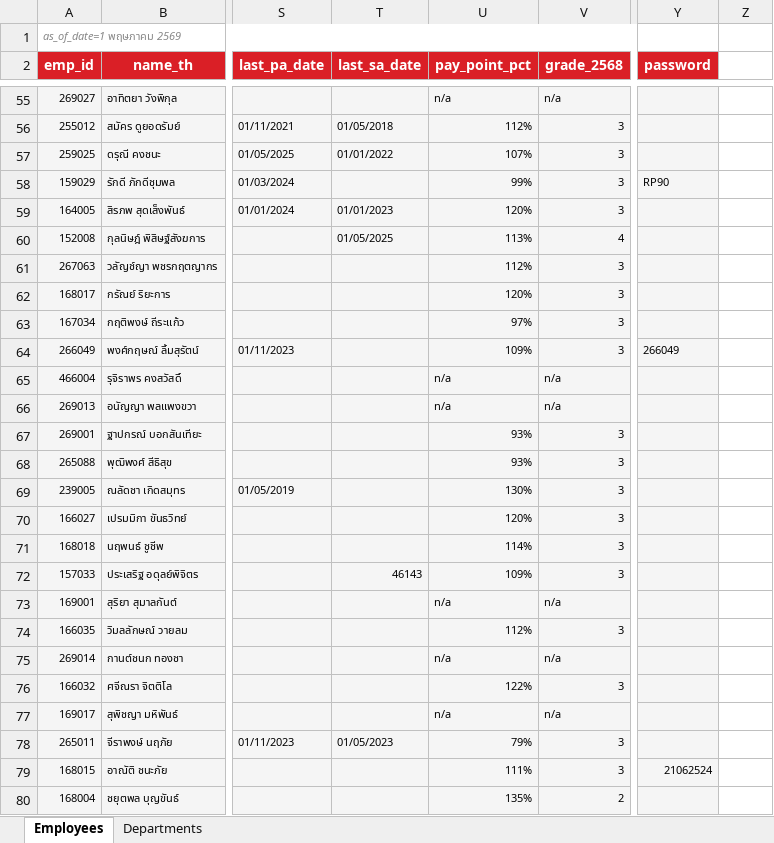
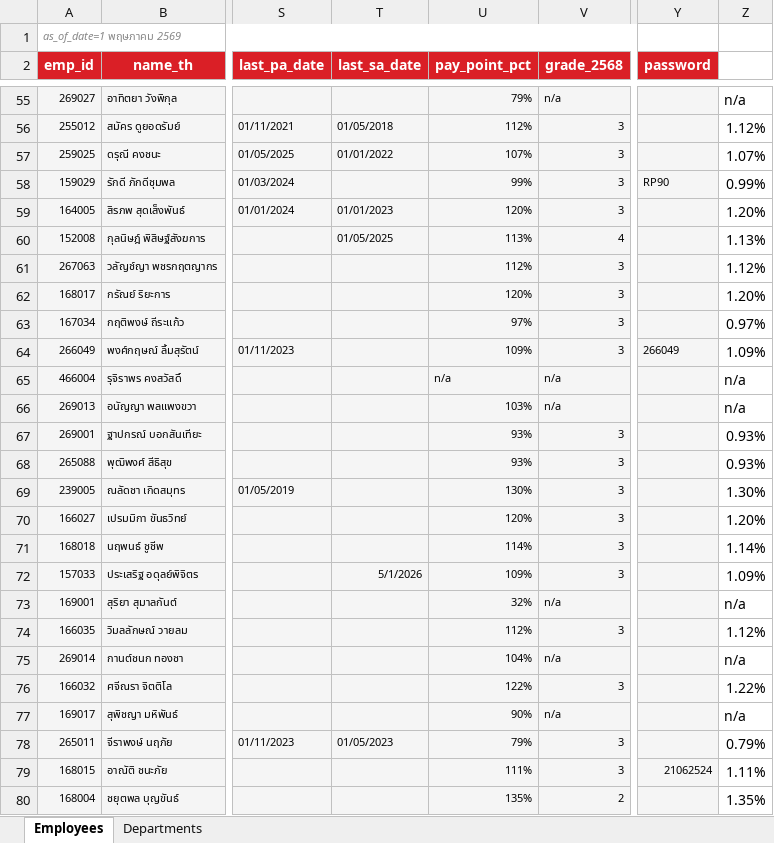
Before and after one commit to pkllimsurat-dotcom/oceanglass-orgchart, an Excel workbook: employees.xlsx, sheet Employees, drawn as a sheet; only a part is shown, gaps mark what is left out; values as stored, in another font and other column widths than the file's, no borders; the diff covers the shown part only; the diff names each change by its address in the sheet, - before the commit and + after, or states it on an @@ line.

```diff
--- a/employees.xlsx (sheet Employees)
+++ b/employees.xlsx (sheet Employees)
-U55 (pay_point_pct): n/a
+U55 (pay_point_pct): 79%
-Z55: (empty)
+Z55: n/a
-Z56: (empty)
+Z56: 1.12%
-Z57: (empty)
+Z57: 1.07%
-Z58: (empty)
+Z58: 0.99%
-Z59: (empty)
+Z59: 1.20%
-Z60: (empty)
+Z60: 1.13%
-Z61: (empty)
+Z61: 1.12%
-Z62: (empty)
+Z62: 1.20%
-Z63: (empty)
+Z63: 0.97%
-Z64: (empty)
+Z64: 1.09%
-Z65:Z66: (empty)
+Z65:Z66: n/a
-U66 (pay_point_pct): n/a
+U66 (pay_point_pct): 103%
-Z67:Z68: (empty)
+Z67:Z68: 0.93%
-Z69: (empty)
+Z69: 1.30%
-Z70: (empty)
+Z70: 1.20%
-Z71: (empty)
+Z71: 1.14%
-T72 (last_sa_date): 46143
+T72 (last_sa_date): 5/1/2026
-Z72: (empty)
+Z72: 1.09%
-U73 (pay_point_pct): n/a
+U73 (pay_point_pct): 32%
-Z73: (empty)
+Z73: n/a
-Z74: (empty)
+Z74: 1.12%
-U75 (pay_point_pct): n/a
+U75 (pay_point_pct): 104%
-Z75: (empty)
+Z75: n/a
-Z76: (empty)
+Z76: 1.22%
-U77 (pay_point_pct): n/a
+U77 (pay_point_pct): 90%
-Z77: (empty)
+Z77: n/a
-Z78: (empty)
+Z78: 0.79%
-Z79: (empty)
+Z79: 1.11%
-Z80: (empty)
+Z80: 1.35%
```
Also changed, not shown: 642 edited cells elsewhere in this sheet, formulas that keep their value.
